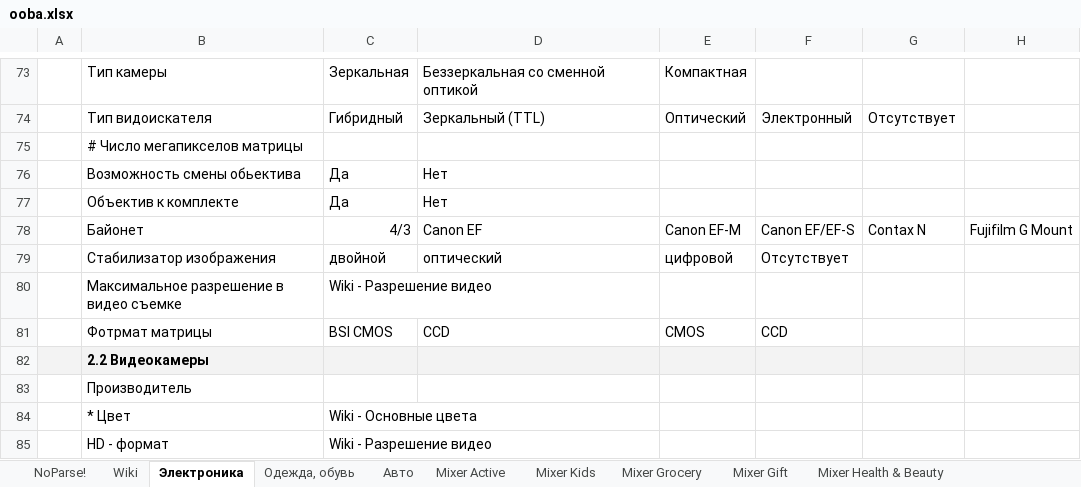
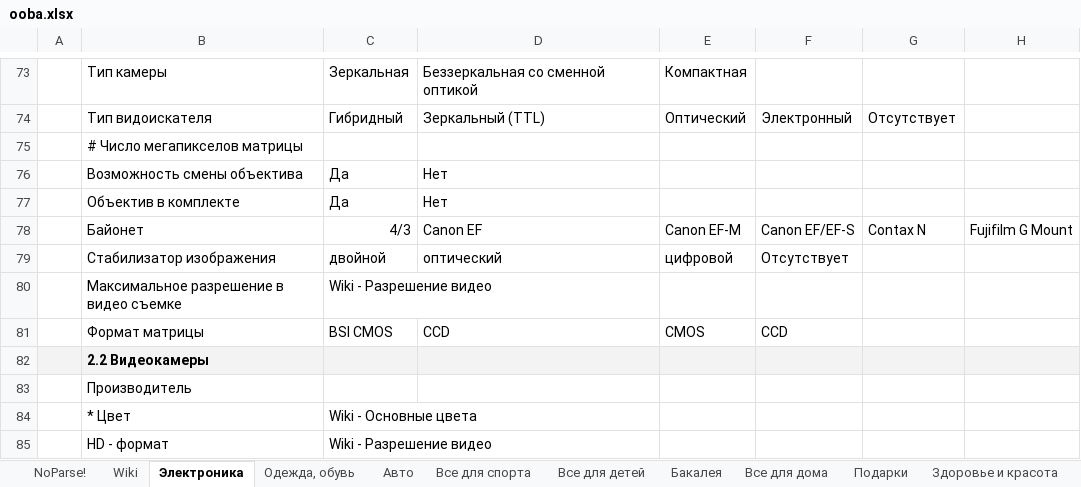
Before and after one commit to asmuratbek/oobamarket, an Excel workbook: dump/ooba.xlsx, sheet Электроника, drawn as a sheet; only a part is shown, gaps mark what is left out; values as stored, in another font and other column widths than the file's, no borders; charts and pictures and conditional formats not drawn; the diff covers the shown part only; the diff names each change by its address in the sheet, - before the commit and + after, or states it on an @@ line.

```diff
--- a/dump/ooba.xlsx (sheet Электроника)
+++ b/dump/ooba.xlsx (sheet Электроника)
-sheet tab: Mixer Active
+sheet tab: Все для спорта
-sheet tab: Mixer Kids
+sheet tab: Все для детей
-sheet tab: Mixer Grocery
+sheet tab: Бакалея
-sheet tab: Mixer Gift
+sheet tab: Все для дома
-sheet tab: Mixer Health & Beauty
+sheet tab: Подарки
-B76: Возможность смены обьектива
+B76: Возможность смены объектива
-B77: Объектив к комплекте
+B77: Объектив в комплекте
-B81: Фотрмат матрицы
+B81: Формат матрицы
```
Also changed, not shown: 1 added row, 1 removed row and 14 edited cells elsewhere in this sheet, sheet Все для предприятий, sheet Все для дома, sheet Подарки, sheet Здоровье и красота, sheet Одежда, обувь, sheet Все для спорта, 1 more sheet, other sheet tabs, charts or pictures, 2 other files.
